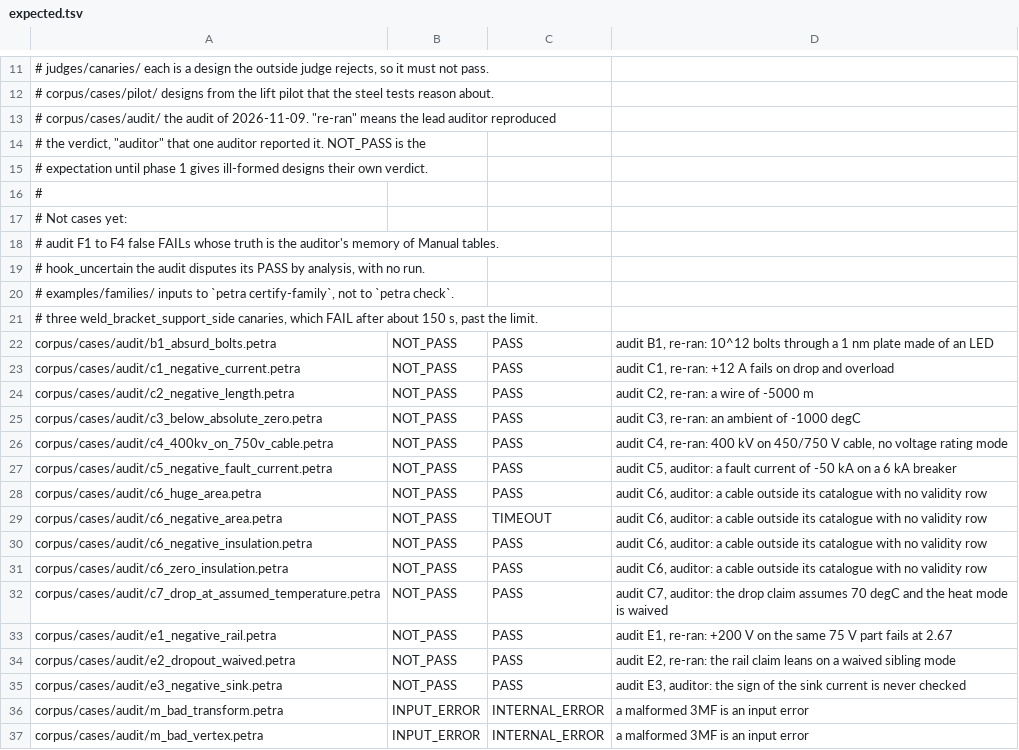
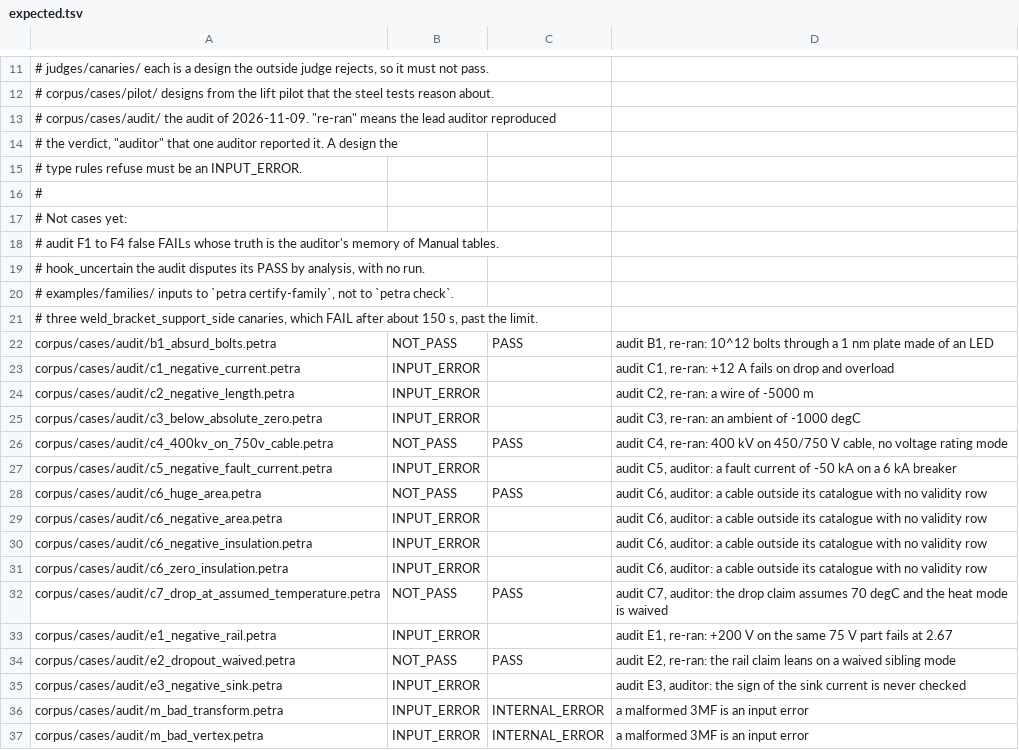
Before and after one commit to NooterraLabs/petra, a TSV file: corpus/expected.tsv, drawn as a sheet; only a part is shown, gaps mark what is left out.

Commit message:
Refuse a size or a signed bound outside its domain
A number written alone in a component block is a size, and a size is more
than zero. A signed current, voltage, length, area, mass, energy, power,
time or resistance is at least zero, and a temperature is at or above
absolute zero. `petra check` now refuses a design that breaks one of these
before any physics runs, on every domain, with an input error that names
the line.

Nine wrong verdicts of the audit end here with no code for any one case:
a wire of -5000 m, a draw of -12 A, a rail of -200 V, an ambient of
-1000 degC, a fault current of -50 kA, a sink of -10 A, and insulation or
area at or below zero. The last of these used to run past 120 s. No design
in the repository that lowers is refused: all 718 sizes in those 102
designs are positive.

petra/export.py writes a design as the four files docs/format.md
describes: the card, the design, the deck values and the proofs.
petra/wellformed.py reads the type rules of that format in Python, and
petra/decks/core.json holds the domains. The waiver and load rules of the
format are not applied by `petra check` yet, because a .petra file still
holds the card and the design together.

Audit of 2026-11-09: C1, C2, C3, C5, C6, E1, E3.

```diff
--- a/corpus/expected.tsv
+++ b/corpus/expected.tsv
@@ -13,4 +13,4 @@
 #   corpus/cases/audit/  the audit of 2026-11-09. "re-ran" means the lead auditor reproduced
-#                        the verdict, "auditor" that one auditor reported it. NOT_PASS is the
-#                        expectation until phase 1 gives ill-formed designs their own verdict.
+#                        the verdict, "auditor" that one auditor reported it. A design the
+#                        type rules refuse must be an INPUT_ERROR.
 #
@@ -22,15 +22,15 @@
 corpus/cases/audit/b1_absurd_bolts.petra	NOT_PASS	PASS	audit B1, re-ran: 10^12 bolts through a 1 nm plate made of an LED
-corpus/cases/audit/c1_negative_current.petra	NOT_PASS	PASS	audit C1, re-ran: +12 A fails on drop and overload
-corpus/cases/audit/c2_negative_length.petra	NOT_PASS	PASS	audit C2, re-ran: a wire of -5000 m
-corpus/cases/audit/c3_below_absolute_zero.petra	NOT_PASS	PASS	audit C3, re-ran: an ambient of -1000 degC
+corpus/cases/audit/c1_negative_current.petra	INPUT_ERROR		audit C1, re-ran: +12 A fails on drop and overload
+corpus/cases/audit/c2_negative_length.petra	INPUT_ERROR		audit C2, re-ran: a wire of -5000 m
+corpus/cases/audit/c3_below_absolute_zero.petra	INPUT_ERROR		audit C3, re-ran: an ambient of -1000 degC
 corpus/cases/audit/c4_400kv_on_750v_cable.petra	NOT_PASS	PASS	audit C4, re-ran: 400 kV on 450/750 V cable, no voltage rating mode
-corpus/cases/audit/c5_negative_fault_current.petra	NOT_PASS	PASS	audit C5, auditor: a fault current of -50 kA on a 6 kA breaker
+corpus/cases/audit/c5_negative_fault_current.petra	INPUT_ERROR		audit C5, auditor: a fault current of -50 kA on a 6 kA breaker
 corpus/cases/audit/c6_huge_area.petra	NOT_PASS	PASS	audit C6, auditor: a cable outside its catalogue with no validity row
-corpus/cases/audit/c6_negative_area.petra	NOT_PASS	TIMEOUT	audit C6, auditor: a cable outside its catalogue with no validity row
-corpus/cases/audit/c6_negative_insulation.petra	NOT_PASS	PASS	audit C6, auditor: a cable outside its catalogue with no validity row
-corpus/cases/audit/c6_zero_insulation.petra	NOT_PASS	PASS	audit C6, auditor: a cable outside its catalogue with no validity row
+corpus/cases/audit/c6_negative_area.petra	INPUT_ERROR		audit C6, auditor: a cable outside its catalogue with no validity row
+corpus/cases/audit/c6_negative_insulation.petra	INPUT_ERROR		audit C6, auditor: a cable outside its catalogue with no validity row
+corpus/cases/audit/c6_zero_insulation.petra	INPUT_ERROR		audit C6, auditor: a cable outside its catalogue with no validity row
 corpus/cases/audit/c7_drop_at_assumed_temperature.petra	NOT_PASS	PASS	audit C7, auditor: the drop claim assumes 70 degC and the heat mode is waived
-corpus/cases/audit/e1_negative_rail.petra	NOT_PASS	PASS	audit E1, re-ran: +200 V on the same 75 V part fails at 2.67
+corpus/cases/audit/e1_negative_rail.petra	INPUT_ERROR		audit E1, re-ran: +200 V on the same 75 V part fails at 2.67
 corpus/cases/audit/e2_dropout_waived.petra	NOT_PASS	PASS	audit E2, re-ran: the rail claim leans on a waived sibling mode
-corpus/cases/audit/e3_negative_sink.petra	NOT_PASS	PASS	audit E3, auditor: the sign of the sink current is never checked
+corpus/cases/audit/e3_negative_sink.petra	INPUT_ERROR		audit E3, auditor: the sign of the sink current is never checked
 corpus/cases/audit/m_bad_transform.petra	INPUT_ERROR	INTERNAL_ERROR	a malformed 3MF is an input error
```
Also changed, not shown: 8 other files.
